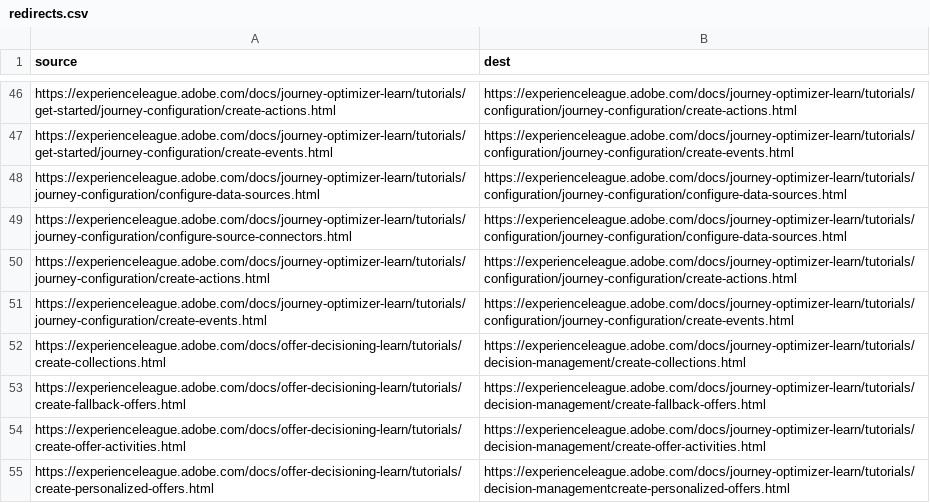
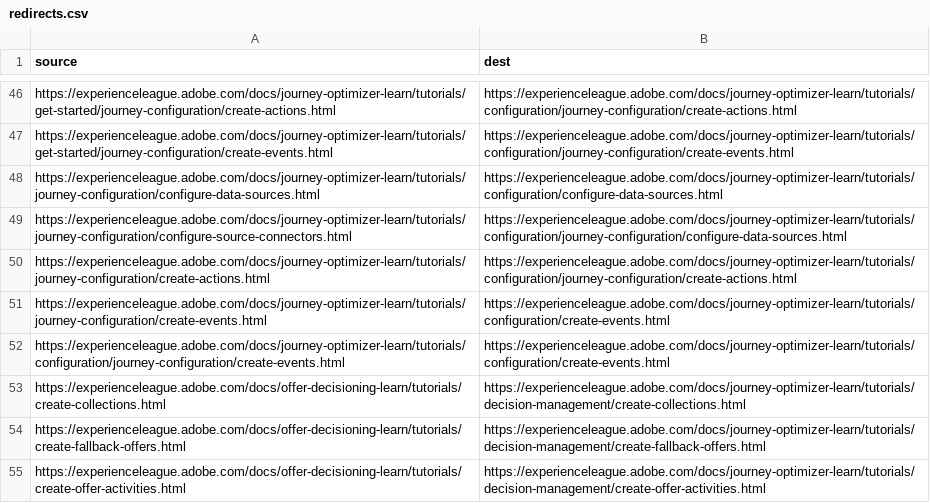
Before and after one commit to AdobeDocs/journey-optimizer-learn.en, a CSV file: redirects.csv, drawn as a sheet; only a part is shown, gaps mark what is left out; the shorter side is filled out with more unchanged rows.

Commit message:
Update redirects.csv

```diff
--- a/redirects.csv
+++ b/redirects.csv
@@ -47,6 +47,7 @@ https://experienceleague.adobe.com/docs/journey-optimizer-learn/tutorials/get-st
 https://experienceleague.adobe.com/docs/journey-optimizer-learn/tutorials/get-started/journey-configuration/create-events.html,https://experienceleague.adobe.com/docs/journey-optimizer-learn/tutorials/configuration/journey-configuration/create-events.html
-https://experienceleague.adobe.com/docs/journey-optimizer-learn/tutorials/journey-configuration/configure-data-sources.html,https://experienceleague.adobe.com/docs/journey-optimizer-learn/tutorials/configuration/journey-configuration/configure-data-sources.html
+https://experienceleague.adobe.com/docs/journey-optimizer-learn/tutorials/journey-configuration/configure-data-sources.html,https://experienceleague.adobe.com/docs/journey-optimizer-learn/tutorials/configuration/configure-data-sources.html
 https://experienceleague.adobe.com/docs/journey-optimizer-learn/tutorials/journey-configuration/configure-source-connectors.html,https://experienceleague.adobe.com/docs/journey-optimizer-learn/tutorials/configuration/journey-configuration/configure-data-sources.html
 https://experienceleague.adobe.com/docs/journey-optimizer-learn/tutorials/journey-configuration/create-actions.html,https://experienceleague.adobe.com/docs/journey-optimizer-learn/tutorials/configuration/journey-configuration/create-actions.html
-https://experienceleague.adobe.com/docs/journey-optimizer-learn/tutorials/journey-configuration/create-events.html,https://experienceleague.adobe.com/docs/journey-optimizer-learn/tutorials/configuration/journey-configuration/create-events.html
+https://experienceleague.adobe.com/docs/journey-optimizer-learn/tutorials/journey-configuration/create-events.html, https://experienceleague.adobe.com/docs/journey-optimizer-learn/tutorials/configuration/create-events.html
+https://experienceleague.adobe.com/docs/journey-optimizer-learn/tutorials/configuration/journey-configuration/create-events.html,https://experienceleague.adobe.com/docs/journey-optimizer-learn/tutorials/configuration/create-events.html
 https://experienceleague.adobe.com/docs/offer-decisioning-learn/tutorials/create-collections.html,https://experienceleague.adobe.com/docs/journey-optimizer-learn/tutorials/decision-management/create-collections.html
```
